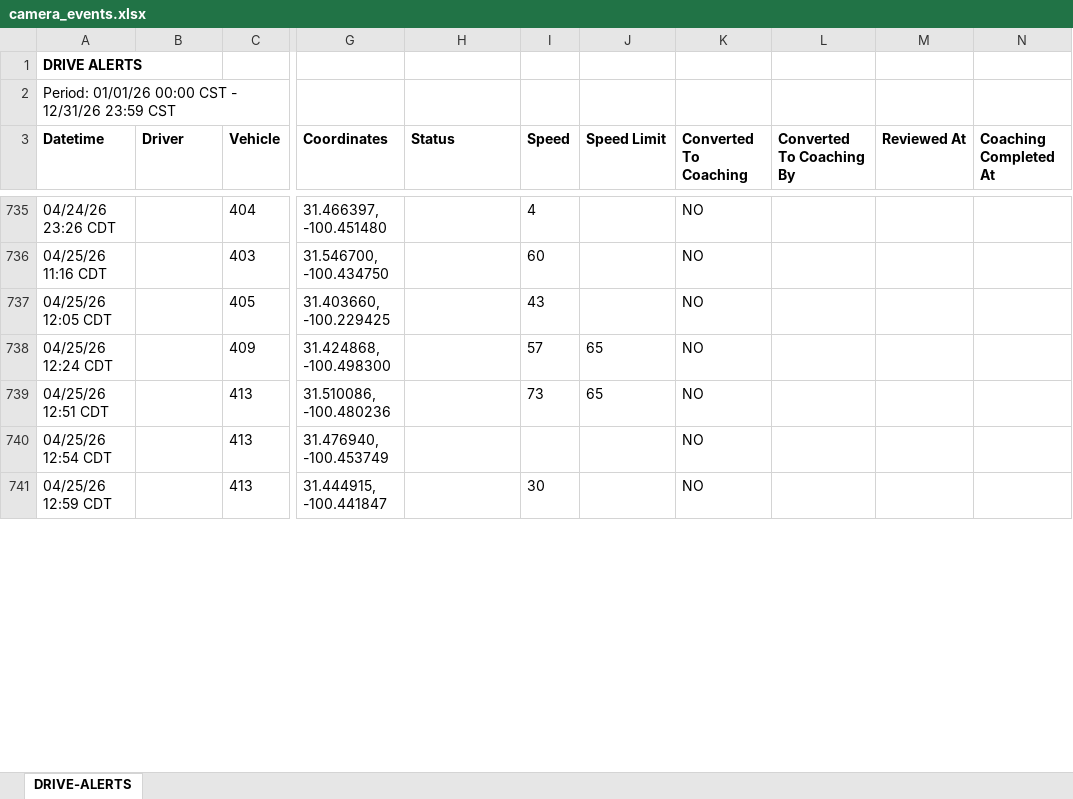
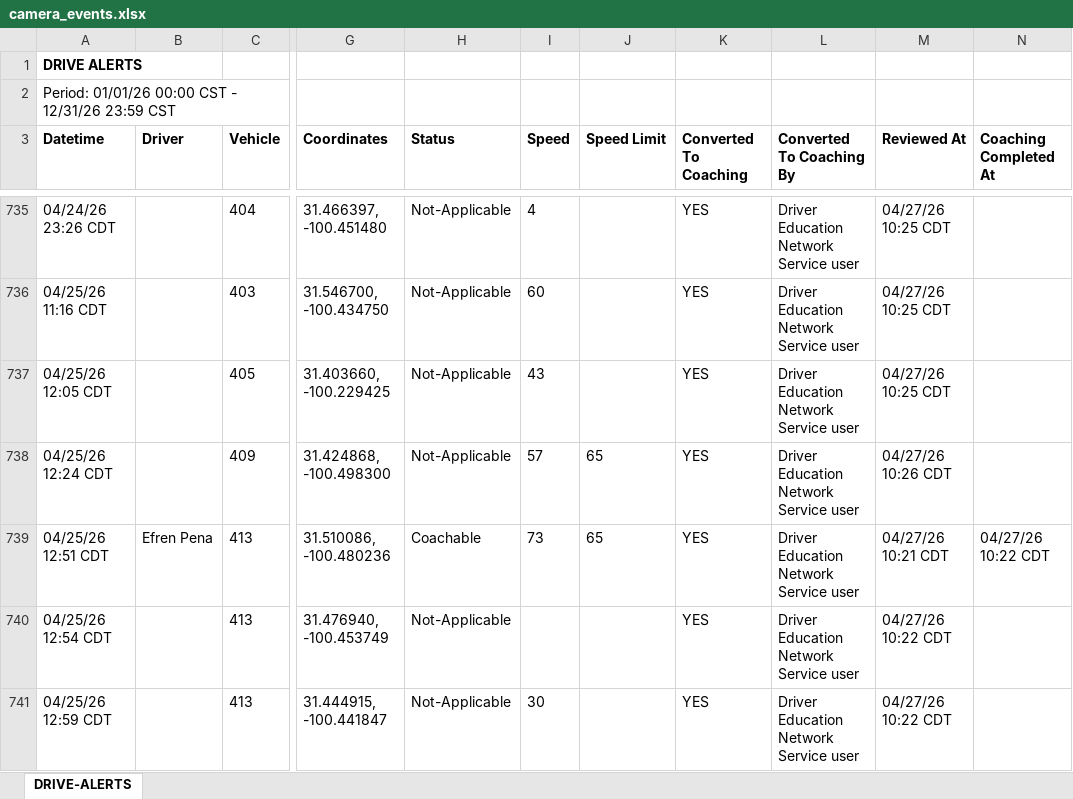
Before and after one commit to jmullins-DEN/Home-Motors, an Excel workbook: camera_events.xlsx, sheet DRIVE-ALERTS, drawn as a sheet; only a part is shown, gaps mark what is left out; values as stored, in another font and other column widths than the file's, no borders; the diff covers the shown part only; the diff names each change by its address in the sheet, - before the commit and + after, or states it on an @@ line.

```diff
--- a/camera_events.xlsx (sheet DRIVE-ALERTS)
+++ b/camera_events.xlsx (sheet DRIVE-ALERTS)
-H735:H738 (Status): (empty)
+H735:H738 (Status): Not-Applicable
-K735:K741 (Converted To Coaching): NO
+K735:K741 (Converted To Coaching): YES
-L735:L741 (Converted To Coaching By): (empty)
+L735:L741 (Converted To Coaching By): Driver Education Network Service user
-M735:M737 (Reviewed At): (empty)
+M735:M737 (Reviewed At): 04/27/26 10:25 CDT
-M738 (Reviewed At): (empty)
+M738 (Reviewed At): 04/27/26 10:26 CDT
-B739 (Driver): (empty)
+B739 (Driver): Efren Pena
-H739 (Status): (empty)
+H739 (Status): Coachable
-M739 (Reviewed At): (empty)
+M739 (Reviewed At): 04/27/26 10:21 CDT
-N739 (Coaching Completed At): (empty)
+N739 (Coaching Completed At): 04/27/26 10:22 CDT
-H740:H741 (Status): (empty)
+H740:H741 (Status): Not-Applicable
-M740:M741 (Reviewed At): (empty)
+M740:M741 (Reviewed At): 04/27/26 10:22 CDT
```
Also changed, not shown: 89 added rows and 120 edited cells elsewhere in this sheet, training.xlsx.
